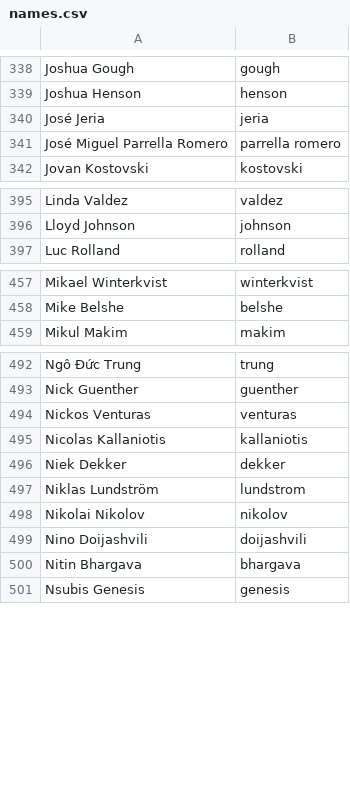
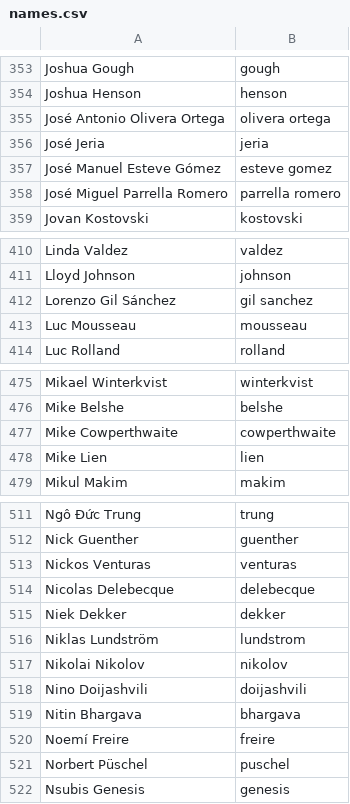
Before and after one commit to twse/random-stuff, a CSV file: names.csv, drawn as a sheet; only a part is shown, gaps mark what is left out; the diff covers the shown part only.

```diff
--- a/names.csv
+++ b/names.csv
@@ -339,3 +354,5 @@ Joshua Gough,gough
 Joshua Henson,henson
+José Antonio Olivera Ortega,olivera ortega
 José Jeria,jeria
+José Manuel Esteve Gómez,esteve gomez
 José Miguel Parrella Romero,parrella romero
@@ -396,2 +411,4 @@ Linda Valdez,valdez
 Lloyd Johnson,johnson
+Lorenzo Gil Sánchez,gil sanchez
+Luc Mousseau,mousseau
 Luc Rolland,rolland
@@ -458,2 +476,4 @@ Mikael Winterkvist,winterkvist
 Mike Belshe,belshe
+Mike Cowperthwaite,cowperthwaite
+Mike Lien,lien
 Mikul Makim,makim
@@ -494,3 +513,3 @@ Nick Guenther,guenther
 Nickos Venturas,venturas
-Nicolas Kallaniotis,kallaniotis
+Nicolas Delebecque,delebecque
 Niek Dekker,dekker
@@ -500,2 +519,4 @@ Nino Doijashvili,doijashvili
 Nitin Bhargava,bhargava
+Noemí Freire,freire
+Norbert Püschel,puschel
 Nsubis Genesis,genesis
```
Also changed, not shown: 38 added rows, 10 removed rows, 1 moved row and 2 edited cells elsewhere in this file.
